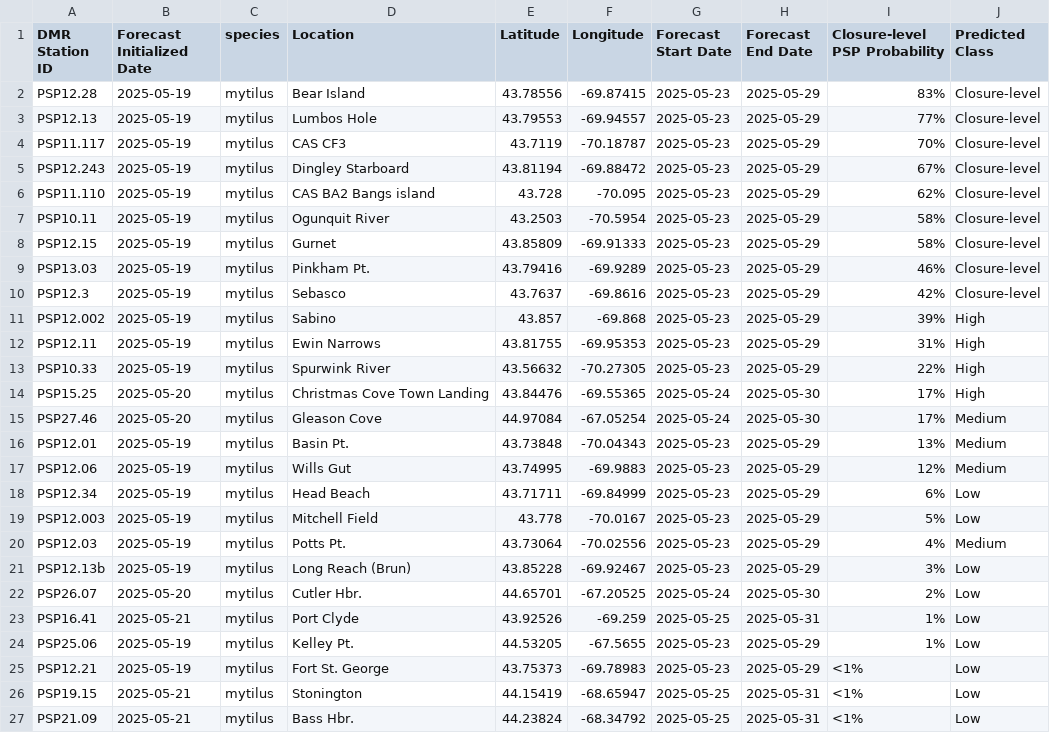
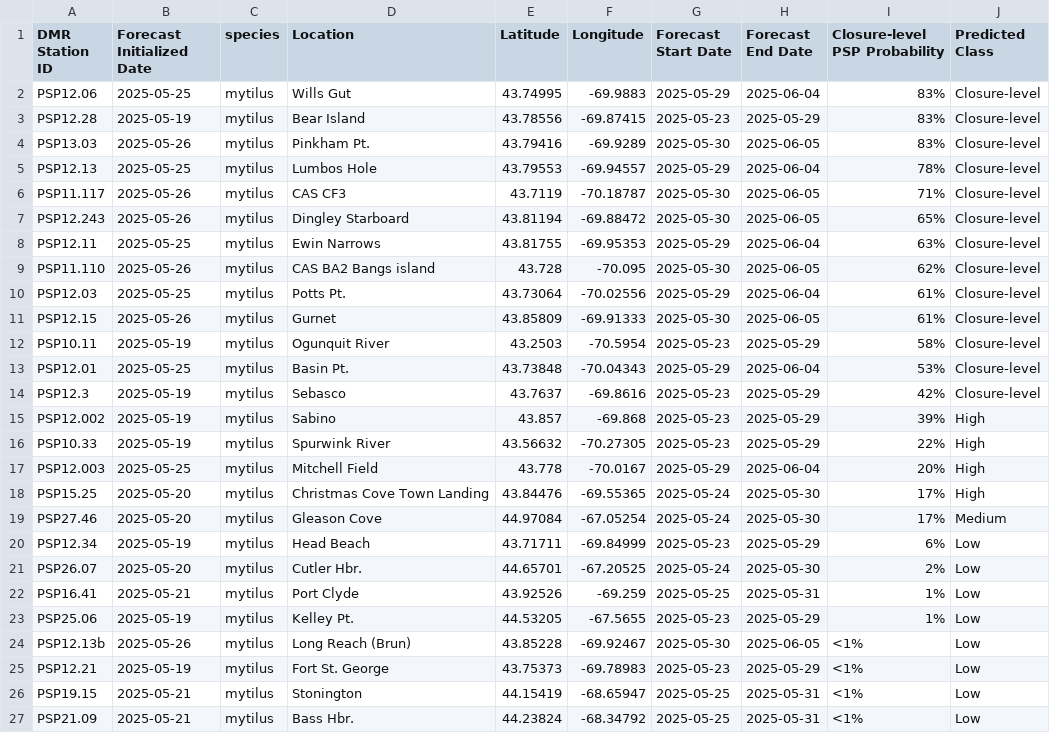
Before and after one commit to BigelowLab/pspforecast, a CSV file: inst/forecastdb/dmr_webpage_table.csv, drawn as a sheet; only a part is shown.

```diff
--- a/inst/forecastdb/dmr_webpage_table.csv
+++ b/inst/forecastdb/dmr_webpage_table.csv
@@ -1,22 +1,21 @@
 DMR Station ID,Forecast Initialized Date,species,Location,Latitude,Longitude,Forecast Start Date,Forecast End Date,Closure-level PSP Probability,Predicted Class
+PSP12.06,2025-05-25,mytilus,Wills Gut,43.74995,-69.9883,2025-05-29,2025-06-04,83%,Closure-level
 PSP12.28,2025-05-19,mytilus,Bear Island,43.78556,-69.87415,2025-05-23,2025-05-29,83%,Closure-level
-PSP12.13,2025-05-19,mytilus,Lumbos Hole,43.79553,-69.94557,2025-05-23,2025-05-29,77%,Closure-level
-PSP11.117,2025-05-19,mytilus,CAS CF3,43.7119,-70.18787,2025-05-23,2025-05-29,70%,Closure-level
-PSP12.243,2025-05-19,mytilus,Dingley Starboard,43.81194,-69.88472,2025-05-23,2025-05-29,67%,Closure-level
-PSP11.110,2025-05-19,mytilus,CAS BA2 Bangs island,43.728,-70.095,2025-05-23,2025-05-29,62%,Closure-level
+PSP13.03,2025-05-26,mytilus,Pinkham Pt.,43.79416,-69.9289,2025-05-30,2025-06-05,83%,Closure-level
+PSP12.13,2025-05-25,mytilus,Lumbos Hole,43.79553,-69.94557,2025-05-29,2025-06-04,78%,Closure-level
+PSP11.117,2025-05-26,mytilus,CAS CF3,43.7119,-70.18787,2025-05-30,2025-06-05,71%,Closure-level
+PSP12.243,2025-05-26,mytilus,Dingley Starboard,43.81194,-69.88472,2025-05-30,2025-06-05,65%,Closure-level
+PSP12.11,2025-05-25,mytilus,Ewin Narrows,43.81755,-69.95353,2025-05-29,2025-06-04,63%,Closure-level
+PSP11.110,2025-05-26,mytilus,CAS BA2 Bangs island,43.728,-70.095,2025-05-30,2025-06-05,62%,Closure-level
+PSP12.03,2025-05-25,mytilus,Potts Pt.,43.73064,-70.02556,2025-05-29,2025-06-04,61%,Closure-level
+PSP12.15,2025-05-26,mytilus,Gurnet,43.85809,-69.91333,2025-05-30,2025-06-05,61%,Closure-level
 PSP10.11,2025-05-19,mytilus,Ogunquit River,43.2503,-70.5954,2025-05-23,2025-05-29,58%,Closure-level
-PSP12.15,2025-05-19,mytilus,Gurnet,43.85809,-69.91333,2025-05-23,2025-05-29,58%,Closure-level
-PSP13.03,2025-05-19,mytilus,Pinkham Pt.,43.79416,-69.9289,2025-05-23,2025-05-29,46%,Closure-level
+PSP12.01,2025-05-25,mytilus,Basin Pt.,43.73848,-70.04343,2025-05-29,2025-06-04,53%,Closure-level
 PSP12.3,2025-05-19,mytilus,Sebasco,43.7637,-69.8616,2025-05-23,2025-05-29,42%,Closure-level
 PSP12.002,2025-05-19,mytilus,Sabino,43.857,-69.868,2025-05-23,2025-05-29,39%,High
-PSP12.11,2025-05-19,mytilus,Ewin Narrows,43.81755,-69.95353,2025-05-23,2025-05-29,31%,High
 PSP10.33,2025-05-19,mytilus,Spurwink River,43.56632,-70.27305,2025-05-23,2025-05-29,22%,High
+PSP12.003,2025-05-25,mytilus,Mitchell Field,43.778,-70.0167,2025-05-29,2025-06-04,20%,High
 PSP15.25,2025-05-20,mytilus,Christmas Cove Town Landing,43.84476,-69.55365,2025-05-24,2025-05-30,17%,High
 PSP27.46,2025-05-20,mytilus,Gleason Cove,44.97084,-67.05254,2025-05-24,2025-05-30,17%,Medium
-PSP12.01,2025-05-19,mytilus,Basin Pt.,43.73848,-70.04343,2025-05-23,2025-05-29,13%,Medium
-PSP12.06,2025-05-19,mytilus,Wills Gut,43.74995,-69.9883,2025-05-23,2025-05-29,12%,Medium
 PSP12.34,2025-05-19,mytilus,Head Beach,43.71711,-69.84999,2025-05-23,2025-05-29,6%,Low
-PSP12.003,2025-05-19,mytilus,Mitchell Field,43.778,-70.0167,2025-05-23,2025-05-29,5%,Low
-PSP12.03,2025-05-19,mytilus,Potts Pt.,43.73064,-70.02556,2025-05-23,2025-05-29,4%,Medium
-PSP12.13b,2025-05-19,mytilus,Long Reach (Brun),43.85228,-69.92467,2025-05-23,2025-05-29,3%,Low
 PSP26.07,2025-05-20,mytilus,Cutler Hbr.,44.65701,-67.20525,2025-05-24,2025-05-30,2%,Low
@@ -24,2 +23,3 @@ PSP16.41,2025-05-21,mytilus,Port Clyde,43.92526,-69.259,2025-05-25,2025-05-31,1%
 PSP25.06,2025-05-19,mytilus,Kelley Pt.,44.53205,-67.5655,2025-05-23,2025-05-29,1%,Low
+PSP12.13b,2025-05-26,mytilus,Long Reach (Brun),43.85228,-69.92467,2025-05-30,2025-06-05,<1%,Low
 PSP12.21,2025-05-19,mytilus,Fort St. George,43.75373,-69.78983,2025-05-23,2025-05-29,<1%,Low
```
Also changed, not shown: inst/forecastdb/current_forecast.csv, 8 other files.
